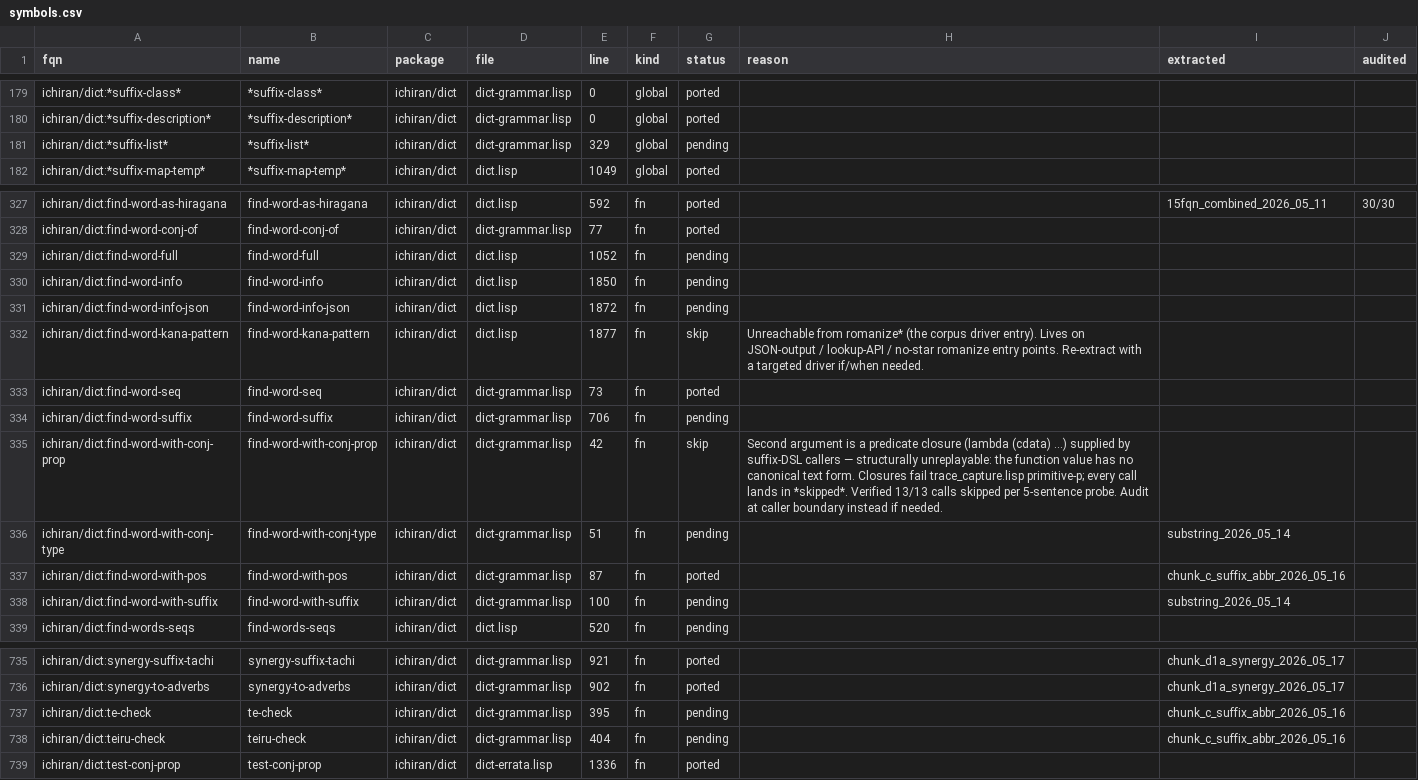
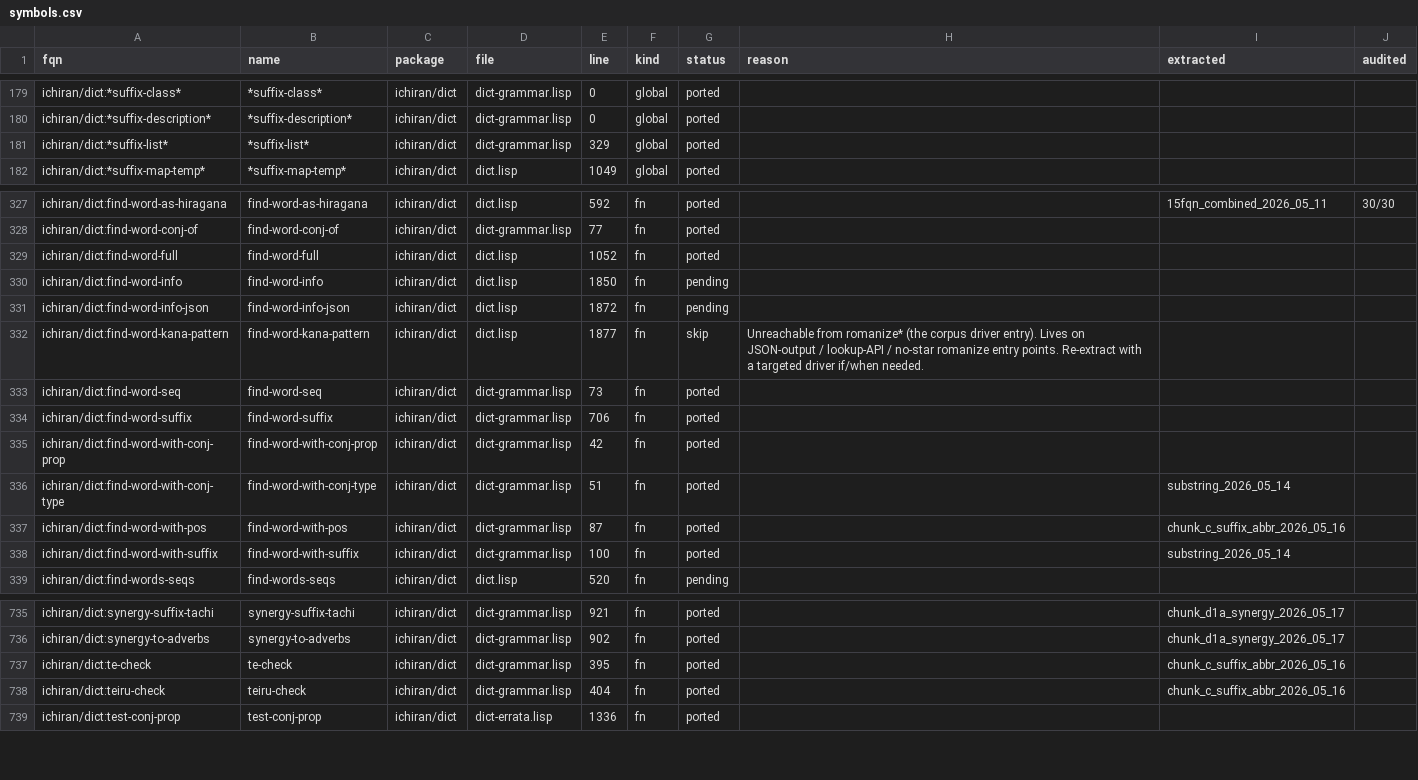
Before and after one commit to davidrideout/kaniran, a CSV file: reverse/scripts/symbols.csv, drawn as a sheet; only a part is shown, gaps mark what is left out.

Commit message:
Port wave 1 of cycle 484 — te-check / teiru-check / find-word-{full,suffix,with-{conj-prop,conj-type,suffix}} + *suffix-list* (2/43 rows)
Foundation subset: enough surface to drive find-word-full's suffix-expansion path
through the previously-ported suffix-suru and suffix-ra. *suffix-list* table is
partial-by-design (suru + ra only); remaining 41 keywords will land row-by-row
as their defsuffix bodies port. lookup_suffix_fn returns None for unregistered
keys — mirrors upstream (when suffix-fn …) gate when a body is not yet loaded.

57 unit tests pass under --test-threads=1, every assertion REPL-pinned against
ichiran on .103. audit-signatures adds 2 entries (find-word-with-conj-type and
find-word-with-suffix — ctx-injection + &rest expansion, established pattern).

```diff
--- a/reverse/scripts/symbols.csv
+++ b/reverse/scripts/symbols.csv
@@ -180,3 +180,3 @@ ichiran/dict:*suffix-class*,*suffix-class*,ichiran/dict,dict-grammar.lisp,0,glob
 ichiran/dict:*suffix-description*,*suffix-description*,ichiran/dict,dict-grammar.lisp,0,global,ported,,,
-ichiran/dict:*suffix-list*,*suffix-list*,ichiran/dict,dict-grammar.lisp,329,global,pending,,,
+ichiran/dict:*suffix-list*,*suffix-list*,ichiran/dict,dict-grammar.lisp,329,global,ported,,,
 ichiran/dict:*suffix-map-temp*,*suffix-map-temp*,ichiran/dict,dict.lisp,1049,global,ported,,,
@@ -328,3 +328,3 @@ ichiran/dict:find-word-as-hiragana,find-word-as-hiragana,ichiran/dict,dict.lisp,
 ichiran/dict:find-word-conj-of,find-word-conj-of,ichiran/dict,dict-grammar.lisp,77,fn,ported,,,
-ichiran/dict:find-word-full,find-word-full,ichiran/dict,dict.lisp,1052,fn,pending,,,
+ichiran/dict:find-word-full,find-word-full,ichiran/dict,dict.lisp,1052,fn,ported,,,
 ichiran/dict:find-word-info,find-word-info,ichiran/dict,dict.lisp,1850,fn,pending,,,
@@ -333,7 +333,7 @@ ichiran/dict:find-word-kana-pattern,find-word-kana-pattern,ichiran/dict,dict.lis
 ichiran/dict:find-word-seq,find-word-seq,ichiran/dict,dict-grammar.lisp,73,fn,ported,,,
-ichiran/dict:find-word-suffix,find-word-suffix,ichiran/dict,dict-grammar.lisp,706,fn,pending,,,
-ichiran/dict:find-word-with-conj-prop,find-word-with-conj-prop,ichiran/dict,dict-grammar.lisp,42,fn,skip,Second argument is a predicate closure (lambda (cdata) ...) supplied by suffix-DSL callers — structurally unreplayable: the function value has no canonical text form. Closures fail trace_capture.lisp primitive-p; every call lands in *skipped*. Verified 13/13 calls skipped per 5-sentence probe. Audit at caller boundary instead if needed.,,
-ichiran/dict:find-word-with-conj-type,find-word-with-conj-type,ichiran/dict,dict-grammar.lisp,51,fn,pending,,substring_2026_05_14,
+ichiran/dict:find-word-suffix,find-word-suffix,ichiran/dict,dict-grammar.lisp,706,fn,ported,,,
+ichiran/dict:find-word-with-conj-prop,find-word-with-conj-prop,ichiran/dict,dict-grammar.lisp,42,fn,ported,,,
+ichiran/dict:find-word-with-conj-type,find-word-with-conj-type,ichiran/dict,dict-grammar.lisp,51,fn,ported,,substring_2026_05_14,
 ichiran/dict:find-word-with-pos,find-word-with-pos,ichiran/dict,dict-grammar.lisp,87,fn,ported,,chunk_c_suffix_abbr_2026_05_16,
-ichiran/dict:find-word-with-suffix,find-word-with-suffix,ichiran/dict,dict-grammar.lisp,100,fn,pending,,substring_2026_05_14,
+ichiran/dict:find-word-with-suffix,find-word-with-suffix,ichiran/dict,dict-grammar.lisp,100,fn,ported,,substring_2026_05_14,
 ichiran/dict:find-words-seqs,find-words-seqs,ichiran/dict,dict.lisp,520,fn,pending,,,
@@ -736,4 +736,4 @@ ichiran/dict:synergy-suffix-tachi,synergy-suffix-tachi,ichiran/dict,dict-grammar
 ichiran/dict:synergy-to-adverbs,synergy-to-adverbs,ichiran/dict,dict-grammar.lisp,902,fn,ported,,chunk_d1a_synergy_2026_05_17,
-ichiran/dict:te-check,te-check,ichiran/dict,dict-grammar.lisp,395,fn,pending,,chunk_c_suffix_abbr_2026_05_16,
-ichiran/dict:teiru-check,teiru-check,ichiran/dict,dict-grammar.lisp,404,fn,pending,,chunk_c_suffix_abbr_2026_05_16,
+ichiran/dict:te-check,te-check,ichiran/dict,dict-grammar.lisp,395,fn,ported,,chunk_c_suffix_abbr_2026_05_16,
+ichiran/dict:teiru-check,teiru-check,ichiran/dict,dict-grammar.lisp,404,fn,ported,,chunk_c_suffix_abbr_2026_05_16,
 ichiran/dict:test-conj-prop,test-conj-prop,ichiran/dict,dict-errata.lisp,1336,fn,ported,,,
```
Also changed, not shown: 11 other files.
